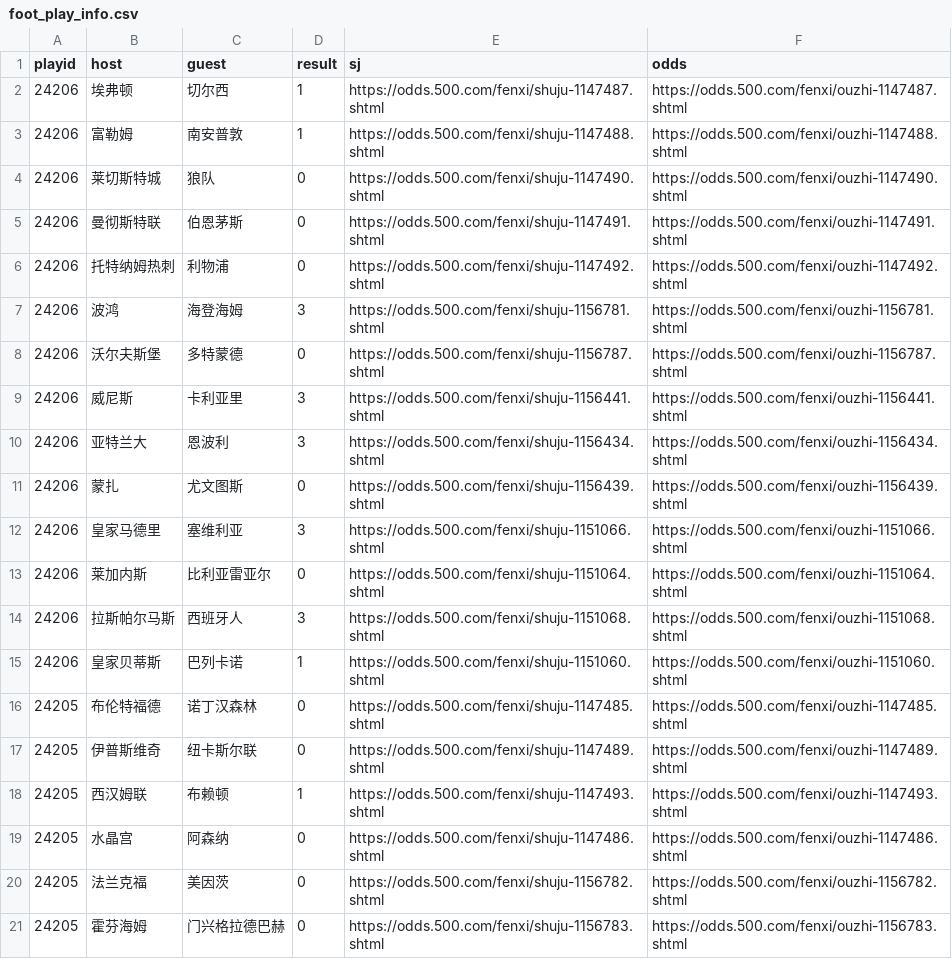
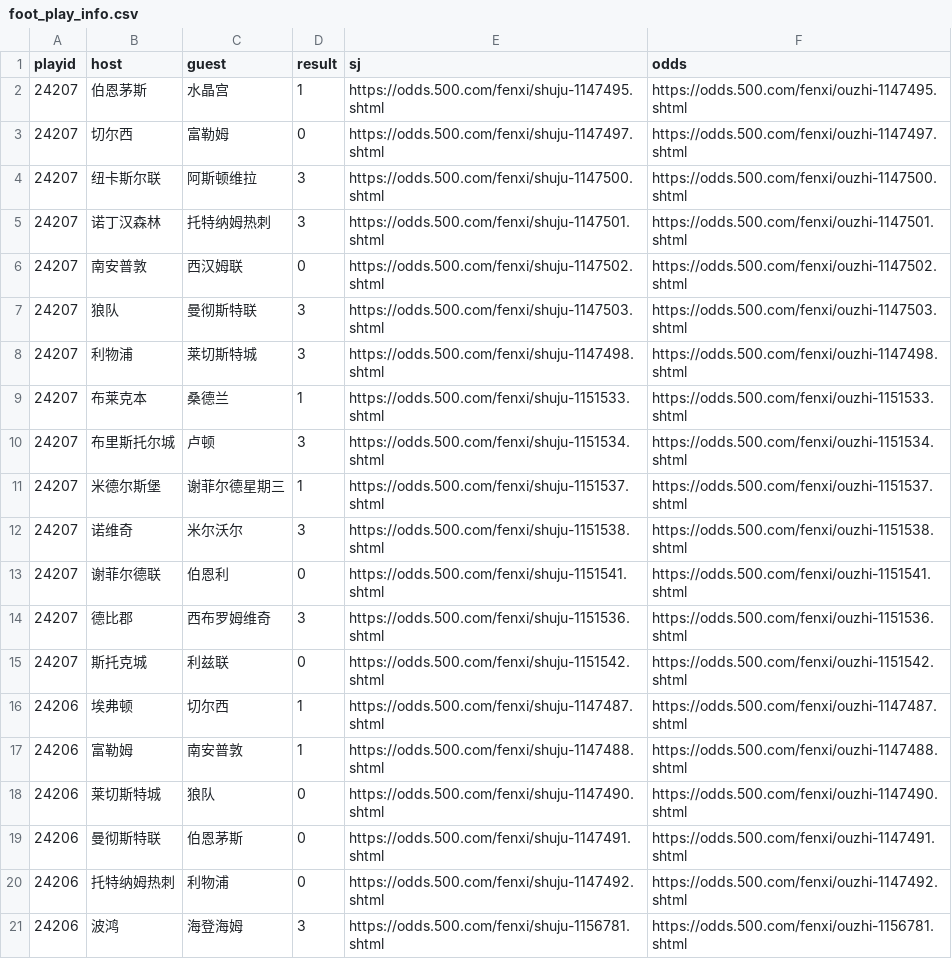
Before and after one commit to ipdisabled/fetch_data, a CSV file: foot_play_info.csv, drawn as a sheet; only a part is shown; the shorter side is filled out with more unchanged rows.

```diff
--- a/foot_play_info.csv
+++ b/foot_play_info.csv
@@ -1,2 +1,16 @@
 playid,host,guest,result,sj,odds
+24207,伯恩茅斯,水晶宫,1,https://odds.500.com/fenxi/shuju-1147495.shtml,https://odds.500.com/fenxi/ouzhi-1147495.shtml
+24207,切尔西,富勒姆,0,https://odds.500.com/fenxi/shuju-1147497.shtml,https://odds.500.com/fenxi/ouzhi-1147497.shtml
+24207,纽卡斯尔联,阿斯顿维拉,3,https://odds.500.com/fenxi/shuju-1147500.shtml,https://odds.500.com/fenxi/ouzhi-1147500.shtml
+24207,诺丁汉森林,托特纳姆热刺,3,https://odds.500.com/fenxi/shuju-1147501.shtml,https://odds.500.com/fenxi/ouzhi-1147501.shtml
+24207,南安普敦,西汉姆联,0,https://odds.500.com/fenxi/shuju-1147502.shtml,https://odds.500.com/fenxi/ouzhi-1147502.shtml
+24207,狼队,曼彻斯特联,3,https://odds.500.com/fenxi/shuju-1147503.shtml,https://odds.500.com/fenxi/ouzhi-1147503.shtml
+24207,利物浦,莱切斯特城,3,https://odds.500.com/fenxi/shuju-1147498.shtml,https://odds.500.com/fenxi/ouzhi-1147498.shtml
+24207,布莱克本,桑德兰,1,https://odds.500.com/fenxi/shuju-1151533.shtml,https://odds.500.com/fenxi/ouzhi-1151533.shtml
+24207,布里斯托尔城,卢顿,3,https://odds.500.com/fenxi/shuju-1151534.shtml,https://odds.500.com/fenxi/ouzhi-1151534.shtml
+24207,米德尔斯堡,谢菲尔德星期三,1,https://odds.500.com/fenxi/shuju-1151537.shtml,https://odds.500.com/fenxi/ouzhi-1151537.shtml
+24207,诺维奇,米尔沃尔,3,https://odds.500.com/fenxi/shuju-1151538.shtml,https://odds.500.com/fenxi/ouzhi-1151538.shtml
+24207,谢菲尔德联,伯恩利,0,https://odds.500.com/fenxi/shuju-1151541.shtml,https://odds.500.com/fenxi/ouzhi-1151541.shtml
+24207,德比郡,西布罗姆维奇,3,https://odds.500.com/fenxi/shuju-1151536.shtml,https://odds.500.com/fenxi/ouzhi-1151536.shtml
+24207,斯托克城,利兹联,0,https://odds.500.com/fenxi/shuju-1151542.shtml,https://odds.500.com/fenxi/ouzhi-1151542.shtml
 24206,埃弗顿,切尔西,1,https://odds.500.com/fenxi/shuju-1147487.shtml,https://odds.500.com/fenxi/ouzhi-1147487.shtml
```
Also changed, not shown: foot_his_result.csv, kl8_data.csv, 6 other files.
